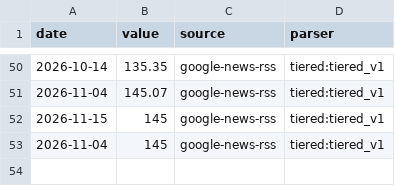
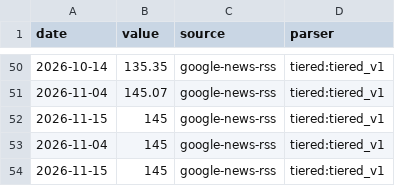
Before and after one commit to aniketkulkarni420/india-risk-monitor, a CSV file: data/history/rail_freight.csv, drawn as a sheet; only a part is shown, gaps mark what is left out; the diff names each change by its address in the sheet, - before the commit and + after, or states it on an @@ line.

```diff
--- a/data/history/rail_freight.csv
+++ b/data/history/rail_freight.csv
+row 54: 2026-11-15 | 145 | google-news-rss | tiered:tiered_v1
```
Also changed, not shown: 12 other files.
